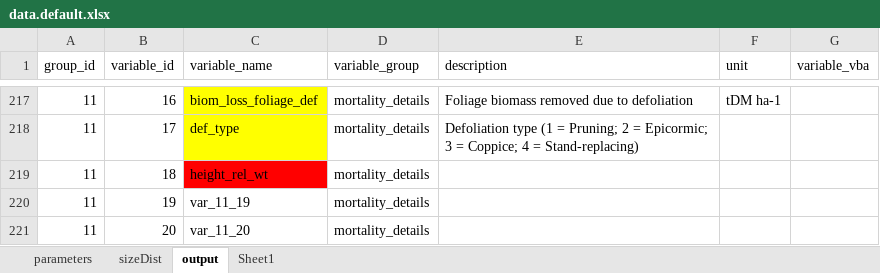
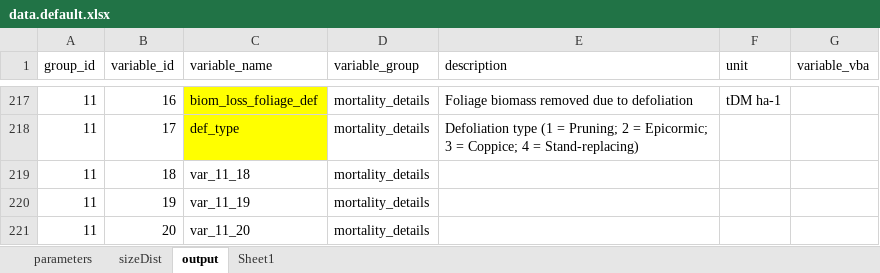
Before and after one commit to trotsiuk/r3PG, an Excel workbook: data-raw/data.default.xlsx, sheet output, drawn as a sheet; only a part is shown, gaps mark what is left out; values as stored, in another font and other column widths than the file's, no borders; the diff names each change by its address in the sheet, - before the commit and + after, or states it on an @@ line.

```diff
--- a/data-raw/data.default.xlsx (sheet output)
+++ b/data-raw/data.default.xlsx (sheet output)
-C219 (variable_name): height_rel_wt
+C219 (variable_name): var_11_18
-C219 fill: #FF0000
+C219 fill: none
```
Also changed, not shown: 2 other files.
